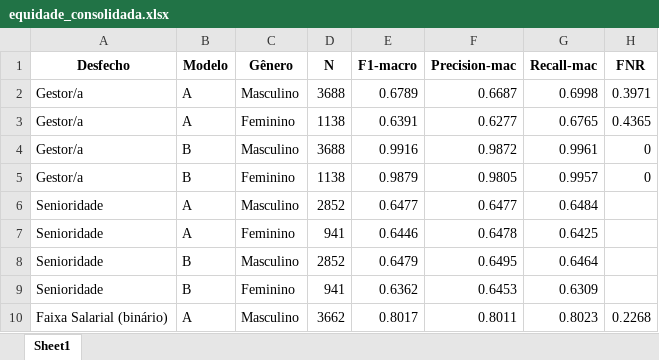
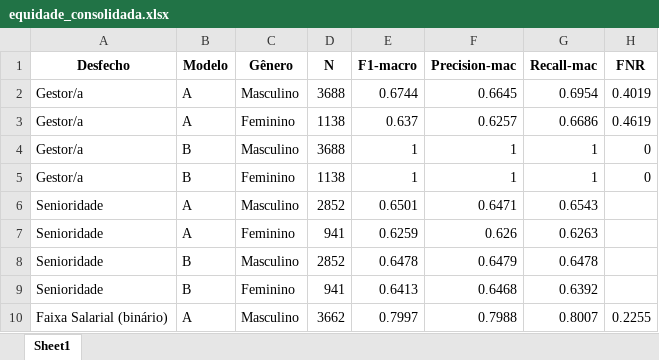
Before and after one commit to julliebelmonte/stateofdata, an Excel workbook: equidade_consolidada.xlsx, sheet Sheet1, drawn as a sheet; only a part is shown; values as stored, in another font and other column widths than the file's, no borders; the diff covers the shown part only; the diff names each change by its address in the sheet, - before the commit and + after, or states it on an @@ line.

```diff
--- a/equidade_consolidada.xlsx (sheet Sheet1)
+++ b/equidade_consolidada.xlsx (sheet Sheet1)
-E2 (F1-macro): 0.6789
+E2 (F1-macro): 0.6744
-F2 (Precision-mac): 0.6687
+F2 (Precision-mac): 0.6645
-G2 (Recall-mac): 0.6998
+G2 (Recall-mac): 0.6954
-H2 (FNR): 0.3971
+H2 (FNR): 0.4019
-E3 (F1-macro): 0.6391
+E3 (F1-macro): 0.637
-F3 (Precision-mac): 0.6277
+F3 (Precision-mac): 0.6257
-G3 (Recall-mac): 0.6765
+G3 (Recall-mac): 0.6686
-H3 (FNR): 0.4365
+H3 (FNR): 0.4619
-E4 (F1-macro): 0.9916
+E4 (F1-macro): 1
-F4 (Precision-mac): 0.9872
+F4 (Precision-mac): 1
-G4 (Recall-mac): 0.9961
+G4 (Recall-mac): 1
-E5 (F1-macro): 0.9879
+E5 (F1-macro): 1
-F5 (Precision-mac): 0.9805
+F5 (Precision-mac): 1
-G5 (Recall-mac): 0.9957
+G5 (Recall-mac): 1
-E6 (F1-macro): 0.6477
+E6 (F1-macro): 0.6501
-F6 (Precision-mac): 0.6477
+F6 (Precision-mac): 0.6471
-G6 (Recall-mac): 0.6484
+G6 (Recall-mac): 0.6543
-E7 (F1-macro): 0.6446
+E7 (F1-macro): 0.6259
-F7 (Precision-mac): 0.6478
+F7 (Precision-mac): 0.626
-G7 (Recall-mac): 0.6425
+G7 (Recall-mac): 0.6263
-E8 (F1-macro): 0.6479
+E8 (F1-macro): 0.6478
-F8 (Precision-mac): 0.6495
+F8 (Precision-mac): 0.6479
-G8 (Recall-mac): 0.6464
+G8 (Recall-mac): 0.6478
-E9 (F1-macro): 0.6362
+E9 (F1-macro): 0.6413
-F9 (Precision-mac): 0.6453
+F9 (Precision-mac): 0.6468
-G9 (Recall-mac): 0.6309
+G9 (Recall-mac): 0.6392
-E10 (F1-macro): 0.8017
+E10 (F1-macro): 0.7997
-F10 (Precision-mac): 0.8011
+F10 (Precision-mac): 0.7988
-G10 (Recall-mac): 0.8023
+G10 (Recall-mac): 0.8007
-H10 (FNR): 0.2268
+H10 (FNR): 0.2255
```
Also changed, not shown: 12 edited cells elsewhere in this sheet, resultados_estatisticos.xlsx, 11 other files.
